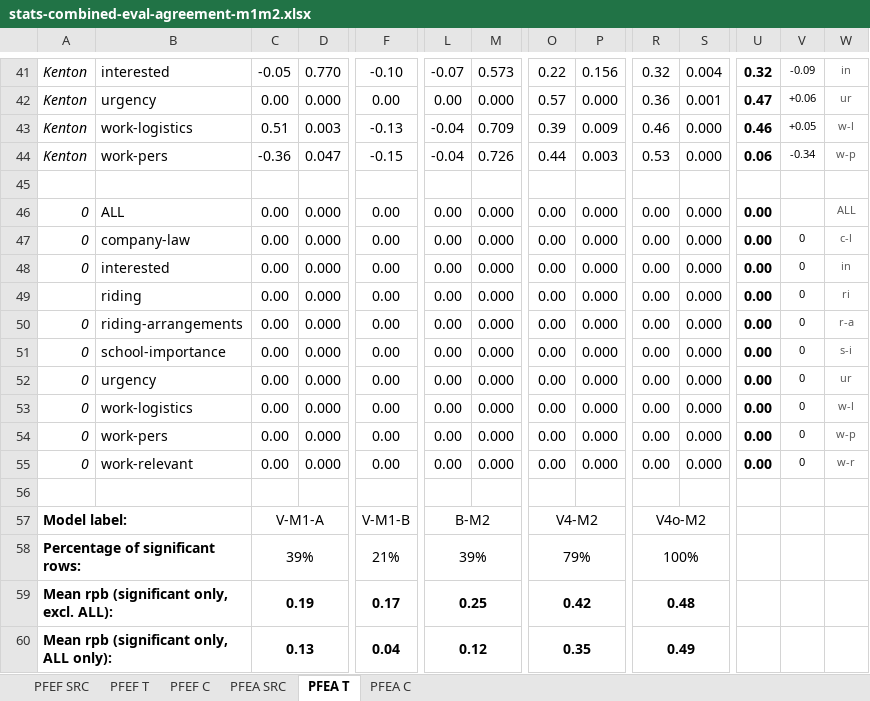
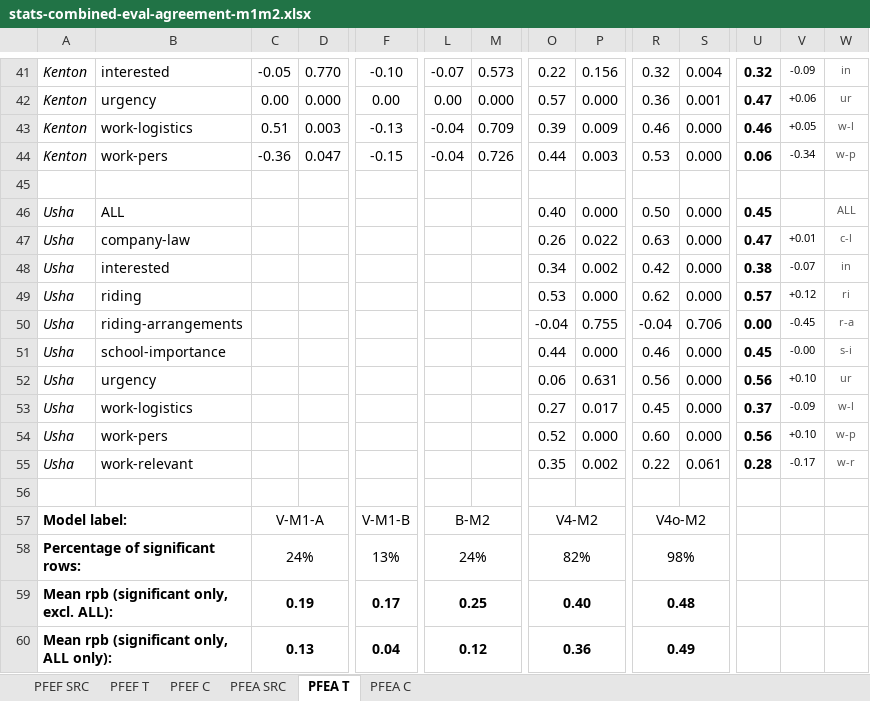
Before and after one commit to revisionist/ou-phd-resources, an Excel workbook: study/data/stats/combined/stats-combined-eval-agreement-m1m2.xlsx, sheet PFEA T, drawn as a sheet; only a part is shown, gaps mark what is left out; values as stored, in another font and other column widths than the file's, no borders; removed rows and columns are numbered as before the commit, all else as after; rows hold the shown columns only; the diff covers the shown part only; the diff names each change by its address in the sheet, - before the commit and + after, or states it on an @@ line.

Commit message:
Update study results with Usha and Phoebe data

```diff
--- a/study/data/stats/combined/stats-combined-eval-agreement-m1m2.xlsx (sheet PFEA T)
+++ b/study/data/stats/combined/stats-combined-eval-agreement-m1m2.xlsx (sheet PFEA T)
-row 46: 0 | ALL | 0.00 | 0.000 | 0.00 | 0.00 | 0.000 | 0.00 | 0.000 | 0.00 | 0.000 | 0.00 |  | ALL
-row 47: 0 | company-law | 0.00 | 0.000 | 0.00 | 0.00 | 0.000 | 0.00 | 0.000 | 0.00 | 0.000 | 0.00 | 0 | c-l
-row 48: 0 | interested | 0.00 | 0.000 | 0.00 | 0.00 | 0.000 | 0.00 | 0.000 | 0.00 | 0.000 | 0.00 | 0 | in
-row 49:  | riding | 0.00 | 0.000 | 0.00 | 0.00 | 0.000 | 0.00 | 0.000 | 0.00 | 0.000 | 0.00 | 0 | ri
-row 50: 0 | riding-arrangements | 0.00 | 0.000 | 0.00 | 0.00 | 0.000 | 0.00 | 0.000 | 0.00 | 0.000 | 0.00 | 0 | r-a
-row 51: 0 | school-importance | 0.00 | 0.000 | 0.00 | 0.00 | 0.000 | 0.00 | 0.000 | 0.00 | 0.000 | 0.00 | 0 | s-i
-row 52: 0 | urgency | 0.00 | 0.000 | 0.00 | 0.00 | 0.000 | 0.00 | 0.000 | 0.00 | 0.000 | 0.00 | 0 | ur
-row 53: 0 | work-logistics | 0.00 | 0.000 | 0.00 | 0.00 | 0.000 | 0.00 | 0.000 | 0.00 | 0.000 | 0.00 | 0 | w-l
-row 54: 0 | work-pers | 0.00 | 0.000 | 0.00 | 0.00 | 0.000 | 0.00 | 0.000 | 0.00 | 0.000 | 0.00 | 0 | w-p
-row 55: 0 | work-relevant | 0.00 | 0.000 | 0.00 | 0.00 | 0.000 | 0.00 | 0.000 | 0.00 | 0.000 | 0.00 | 0 | w-r
+row 46: Usha | ALL |  |  |  |  |  | 0.40 | 0.000 | 0.50 | 0.000 | 0.45 |  | ALL
+row 47: Usha | company-law |  |  |  |  |  | 0.26 | 0.022 | 0.63 | 0.000 | 0.47 | +0.01 | c-l
+row 48: Usha | interested |  |  |  |  |  | 0.34 | 0.002 | 0.42 | 0.000 | 0.38 | -0.07 | in
+row 49: Usha | riding |  |  |  |  |  | 0.53 | 0.000 | 0.62 | 0.000 | 0.57 | +0.12 | ri
+row 50: Usha | riding-arrangements |  |  |  |  |  | -0.04 | 0.755 | -0.04 | 0.706 | 0.00 | -0.45 | r-a
+row 51: Usha | school-importance |  |  |  |  |  | 0.44 | 0.000 | 0.46 | 0.000 | 0.45 | -0.00 | s-i
+row 52: Usha | urgency |  |  |  |  |  | 0.06 | 0.631 | 0.56 | 0.000 | 0.56 | +0.10 | ur
+row 53: Usha | work-logistics |  |  |  |  |  | 0.27 | 0.017 | 0.45 | 0.000 | 0.37 | -0.09 | w-l
+row 54: Usha | work-pers |  |  |  |  |  | 0.52 | 0.000 | 0.60 | 0.000 | 0.56 | +0.10 | w-p
+row 55: Usha | work-relevant |  |  |  |  |  | 0.35 | 0.002 | 0.22 | 0.061 | 0.28 | -0.17 | w-r
-row 58: Percentage of significant rows: |  | 39% |  | 21% | 39% |  | 79% |  | 100%
+row 58: Percentage of significant rows: |  | 24% |  | 13% | 24% |  | 82% |  | 98%
-O59: 0.42
+O59: 0.40
-O60: 0.35
+O60: 0.36
```
Also changed, not shown: 7 added rows and 7 removed rows elsewhere in this sheet, sheet PFEF T, sheet PFEF SRC, sheet PFEA SRC, charts or pictures, study/data/stats/combined/stats-combined-classification-agreement.xlsx, study/data/stats/combined/stats-combined-eval-agreement-m3.xlsx, 6 other files.
